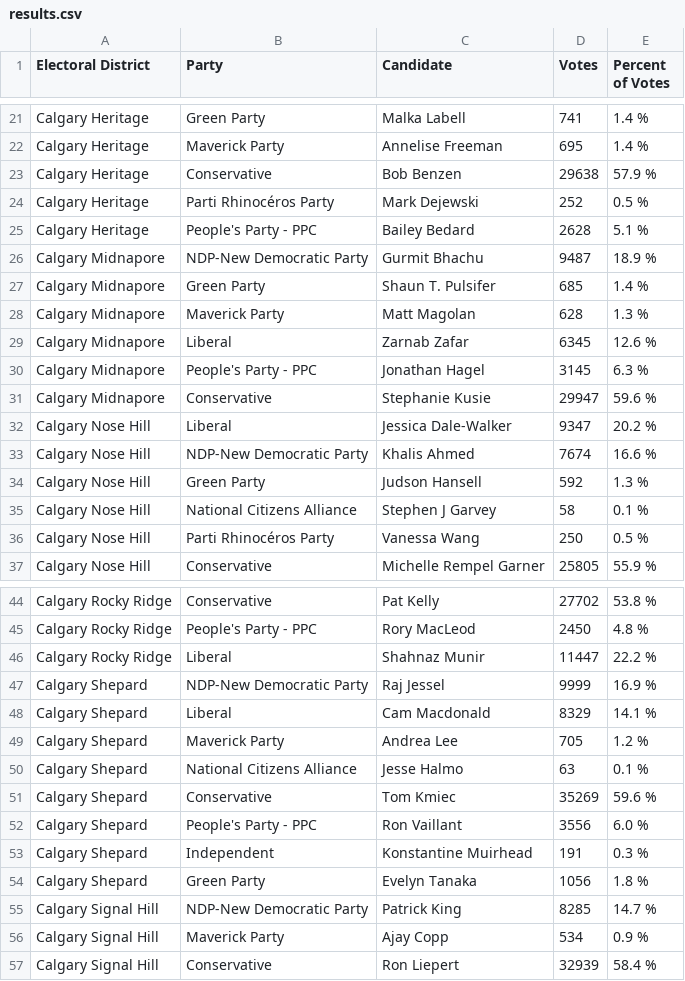
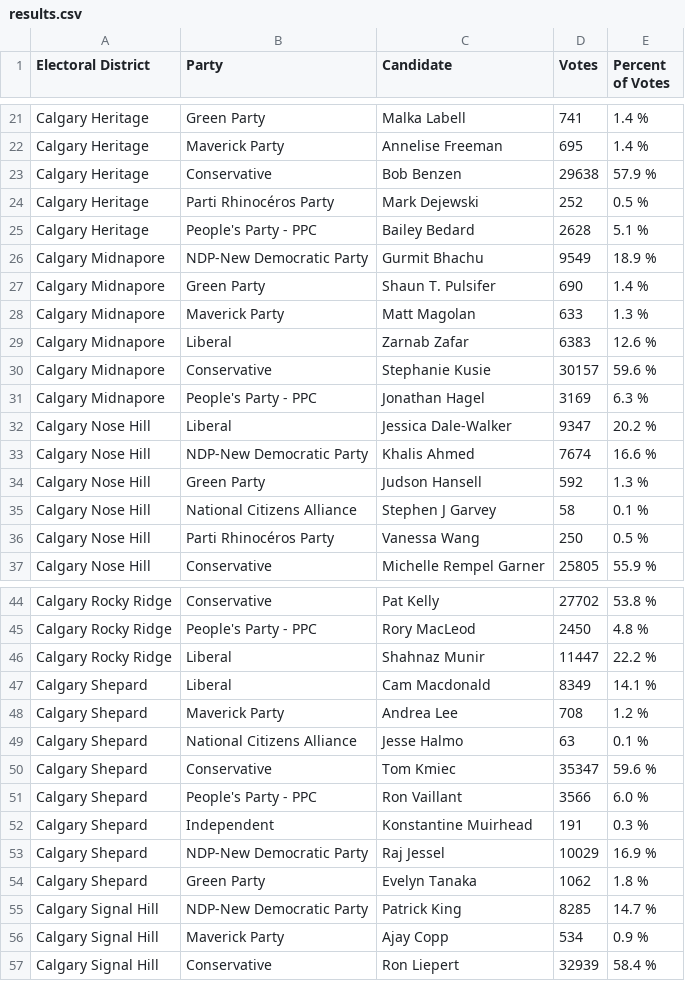
Before and after one commit to aryntoombs/Calgary-Election, a CSV file: results.csv, drawn as a sheet; only a part is shown, gaps mark what is left out; the diff covers the shown part only.

Commit message:
update election results

```diff
--- a/results.csv
+++ b/results.csv
@@ -25,8 +25,8 @@
 "Calgary Heritage","People's Party - PPC","Bailey Bedard",2628,"5.1 %"
-"Calgary Midnapore","NDP-New Democratic Party","Gurmit Bhachu",9487,"18.9 %"
-"Calgary Midnapore","Green Party","Shaun T. Pulsifer",685,"1.4 %"
-"Calgary Midnapore","Maverick Party","Matt Magolan",628,"1.3 %"
-"Calgary Midnapore","Liberal","Zarnab Zafar",6345,"12.6 %"
-"Calgary Midnapore","People's Party - PPC","Jonathan Hagel",3145,"6.3 %"
-"Calgary Midnapore","Conservative","Stephanie Kusie",29947,"59.6 %"
+"Calgary Midnapore","NDP-New Democratic Party","Gurmit Bhachu",9549,"18.9 %"
+"Calgary Midnapore","Green Party","Shaun T. Pulsifer",690,"1.4 %"
+"Calgary Midnapore","Maverick Party","Matt Magolan",633,"1.3 %"
+"Calgary Midnapore","Liberal","Zarnab Zafar",6383,"12.6 %"
+"Calgary Midnapore","Conservative","Stephanie Kusie",30157,"59.6 %"
+"Calgary Midnapore","People's Party - PPC","Jonathan Hagel",3169,"6.3 %"
 "Calgary Nose Hill","Liberal","Jessica Dale-Walker",9347,"20.2 %"
@@ -46,10 +46,10 @@
 "Calgary Rocky Ridge","Liberal","Shahnaz Munir",11447,"22.2 %"
-"Calgary Shepard","NDP-New Democratic Party","Raj Jessel",9999,"16.9 %"
-"Calgary Shepard","Liberal","Cam Macdonald",8329,"14.1 %"
-"Calgary Shepard","Maverick Party","Andrea Lee",705,"1.2 %"
+"Calgary Shepard","Liberal","Cam Macdonald",8349,"14.1 %"
+"Calgary Shepard","Maverick Party","Andrea Lee",708,"1.2 %"
 "Calgary Shepard","National Citizens Alliance","Jesse Halmo",63,"0.1 %"
-"Calgary Shepard","Conservative","Tom Kmiec",35269,"59.6 %"
-"Calgary Shepard","People's Party - PPC","Ron Vaillant",3556,"6.0 %"
+"Calgary Shepard","Conservative","Tom Kmiec",35347,"59.6 %"
+"Calgary Shepard","People's Party - PPC","Ron Vaillant",3566,"6.0 %"
 "Calgary Shepard","Independent","Konstantine Muirhead",191,"0.3 %"
-"Calgary Shepard","Green Party","Evelyn Tanaka",1056,"1.8 %"
+"Calgary Shepard","NDP-New Democratic Party","Raj Jessel",10029,"16.9 %"
+"Calgary Shepard","Green Party","Evelyn Tanaka",1062,"1.8 %"
 "Calgary Signal Hill","NDP-New Democratic Party","Patrick King",8285,"14.7 %"
```
Also changed, not shown: 9 edited cells elsewhere in this file.
